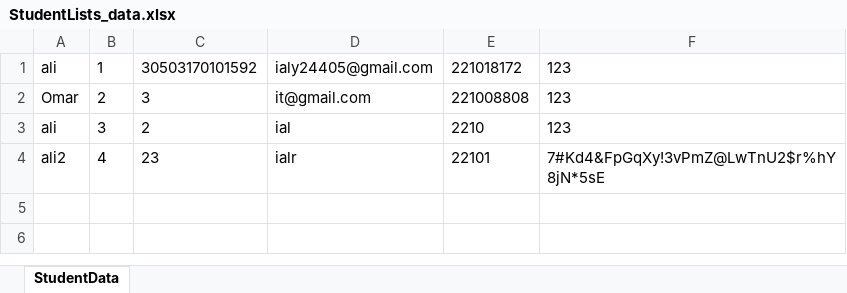
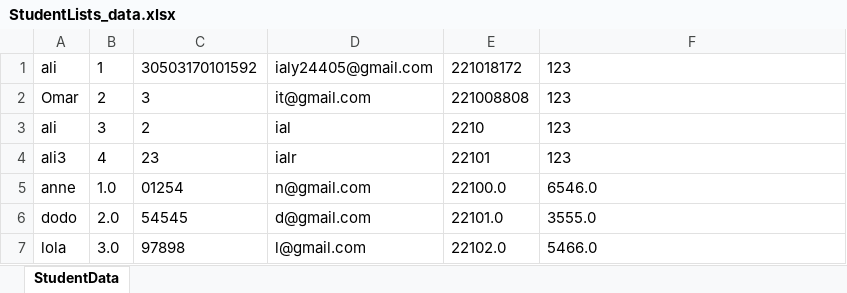
Before and after one commit to MohamedAhmedAbdElAleem/ExamSystem, an Excel workbook: StudentLists_data.xlsx, sheet StudentData, drawn as a sheet; values as stored, in another font and other column widths than the file's, no borders; the diff names each change by its address in the sheet, - before the commit and + after, or states it on an @@ line.

```diff
--- a/StudentLists_data.xlsx (sheet StudentData)
+++ b/StudentLists_data.xlsx (sheet StudentData)
-A4: ali2
+A4: ali3
-F4: 7#Kd4&FpGqXy!3vPmZ@LwTnU2$r%hY8jN*5sE
+F4: 123
+row 5: anne | 1.0 | 01254 | n@gmail.com | 22100.0 | 6546.0
+row 6: dodo | 2.0 | 54545 | d@gmail.com | 22101.0 | 3555.0
+row 7: lola | 3.0 | 97898 | l@gmail.com | 22102.0 | 5466.0
```
Also changed, not shown: src/249E2430.xlsx, 4 other files.
